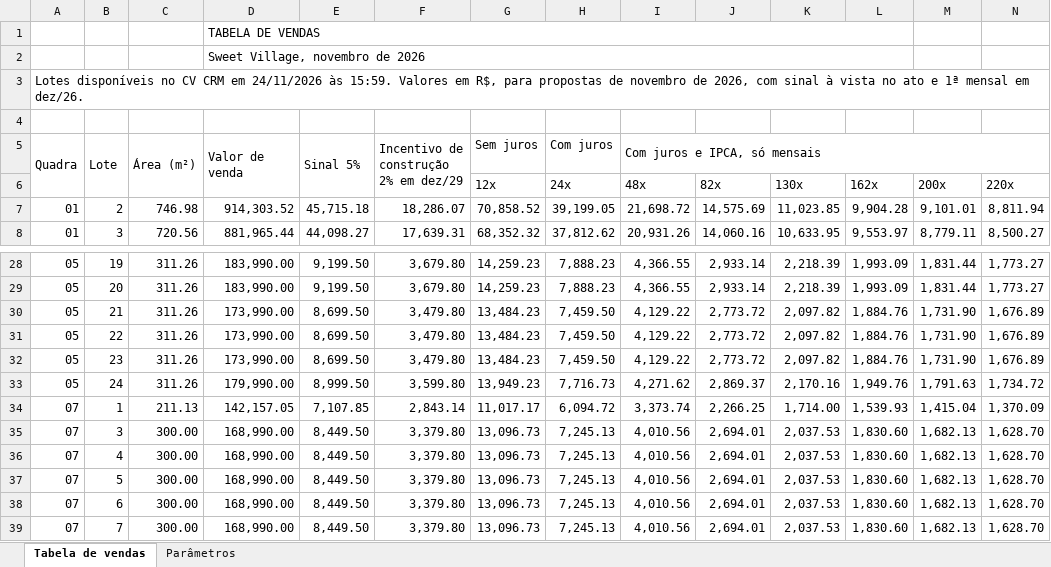
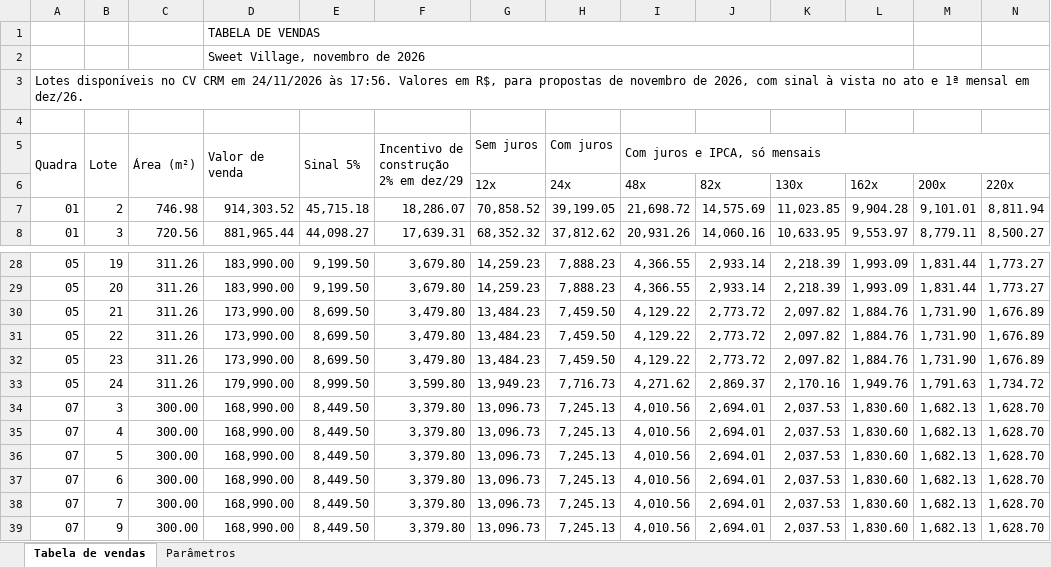
Before and after one commit to lucastbalbino/simulador, an Excel workbook: tabela-de-vendas.xlsx, sheet Tabela de vendas, drawn as a sheet; only a part is shown, gaps mark what is left out; the shorter side is filled out with more unchanged rows; values as stored, in another font and other column widths than the file's, no cell formats; charts and pictures not drawn; rows hold the shown columns only; the diff names each change by its address in the sheet, - before the commit and + after, or states it on an @@ line.

```diff
--- a/tabela-de-vendas.xlsx (sheet Tabela de vendas)
+++ b/tabela-de-vendas.xlsx (sheet Tabela de vendas)
-A3 (Quadra): …24/11/2026 às 15:59. Valores em…
+A3 (Quadra): …24/11/2026 às 17:56. Valores em…
-row 34: 07 | 1 | 211.13 | 142,157.05 | 7,107.85 | 2,843.14 | 11,017.17 | 6,094.72 | 3,373.74 | 2,266.25 | 1,714.00 | 1,539.93 | 1,415.04 | 1,370.09
```
Also changed, not shown: cell formats, 1 other file.
